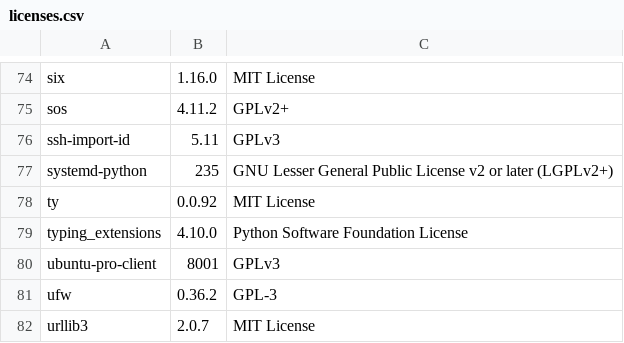
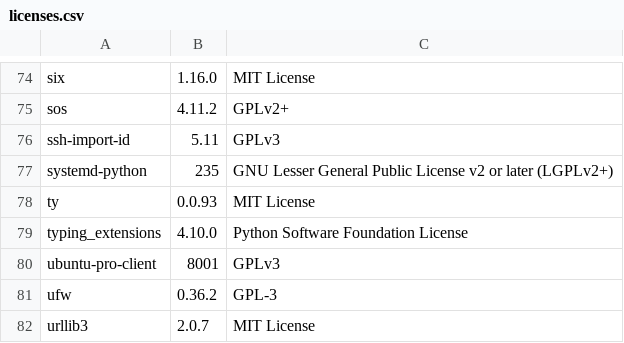
Before and after one commit to RokctAI/The-Rokct-Protocol, a CSV file: licenses.csv, drawn as a sheet; only a part is shown, gaps mark what is left out.

```diff
--- a/licenses.csv
+++ b/licenses.csv
@@ -77,3 +77,3 @@
 "systemd-python","235","GNU Lesser General Public License v2 or later (LGPLv2+)"
-"ty","0.0.92","MIT License"
+"ty","0.0.93","MIT License"
 "typing_extensions","4.10.0","Python Software Foundation License"
```
